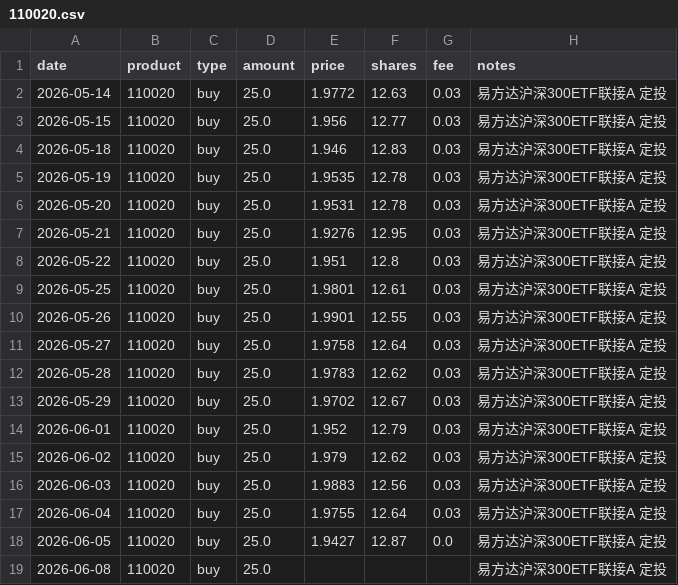
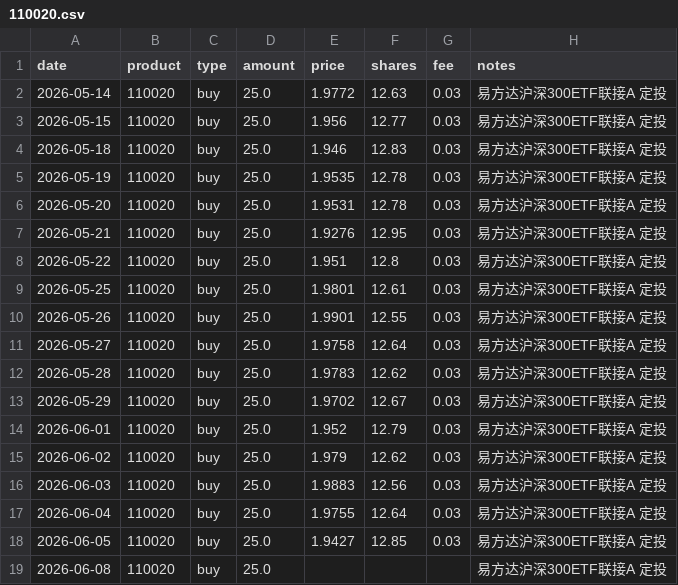
Before and after one commit to JINHUILYU/Quant, a CSV file: data/portfolio/110020.csv, drawn as a sheet.

Commit message:
fix: 添加 016452/110020 A类基金申购费率，修正 fill 产生的错误 fee=0
BUY_FEE_RATES 新增 016452 和 110020（各 0.12%），与历史数据中
amount=25 → fee=0.03 一致。

修正 016452 06-04 和 110020 06-05 两行被旧 fill 错误计算的
fee=0.0 → 0.03（清空 shares/fee 后重新 fill）。

```diff
--- a/data/portfolio/110020.csv
+++ b/data/portfolio/110020.csv
@@ -17,3 +17,3 @@ date,product,type,amount,price,shares,fee,notes
 2026-06-04,110020,buy,25.0,1.9755,12.64,0.03,易方达沪深300ETF联接A 定投
-2026-06-05,110020,buy,25.0,1.9427,12.87,0.0,易方达沪深300ETF联接A 定投
+2026-06-05,110020,buy,25.0,1.9427,12.85,0.03,易方达沪深300ETF联接A 定投
 2026-06-08,110020,buy,25.0,,,,易方达沪深300ETF联接A 定投
```
Also changed, not shown: data/portfolio/016452.csv, 1 other file.
